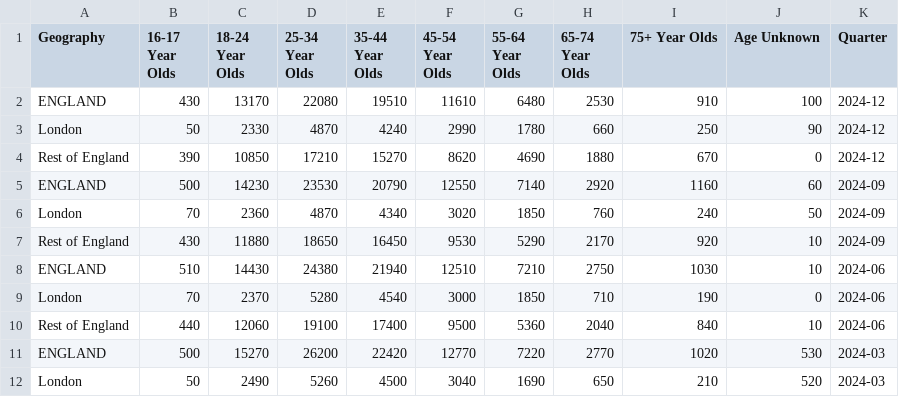
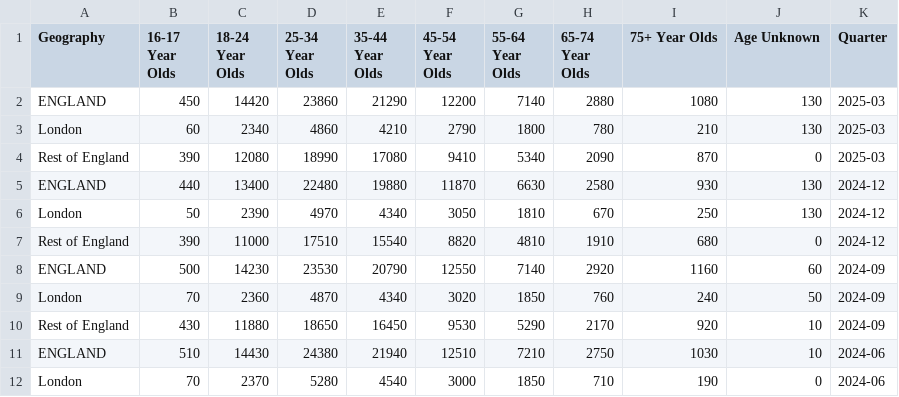
Before and after one commit to DavidGCorrales/Homelessness, a CSV file: all_national_vols.csv, drawn as a sheet; only a part is shown; the shorter side is filled out with more unchanged rows; removed rows and columns are numbered as before the commit, all else as after; the diff names each change by its address in the sheet, - before the commit and + after, or states it on an @@ line.

Commit message:
Update all_national_vols.csv with latest data

```diff
--- a/all_national_vols.csv
+++ b/all_national_vols.csv
-row 2: ENGLAND | 430 | 13170 | 22080 | 19510 | 11610 | 6480 | 2530 | 910 | 100 | 2024-12
-row 3: London | 50 | 2330 | 4870 | 4240 | 2990 | 1780 | 660 | 250 | 90 | 2024-12
-row 4: Rest of England | 390 | 10850 | 17210 | 15270 | 8620 | 4690 | 1880 | 670 | 0 | 2024-12
+row 2: ENGLAND | 450 | 14420 | 23860 | 21290 | 12200 | 7140 | 2880 | 1080 | 130 | 2025-03
+row 3: London | 60 | 2340 | 4860 | 4210 | 2790 | 1800 | 780 | 210 | 130 | 2025-03
+row 4: Rest of England | 390 | 12080 | 18990 | 17080 | 9410 | 5340 | 2090 | 870 | 0 | 2025-03
+row 5: ENGLAND | 440 | 13400 | 22480 | 19880 | 11870 | 6630 | 2580 | 930 | 130 | 2024-12
+row 6: London | 50 | 2390 | 4970 | 4340 | 3050 | 1810 | 670 | 250 | 130 | 2024-12
+row 7: Rest of England | 390 | 11000 | 17510 | 15540 | 8820 | 4810 | 1910 | 680 | 0 | 2024-12
```
